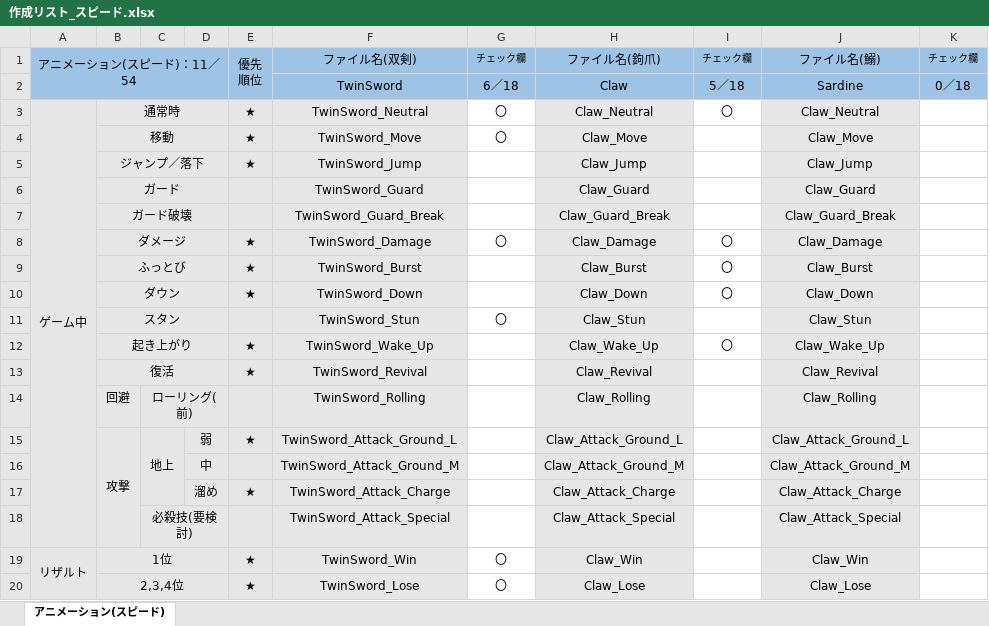
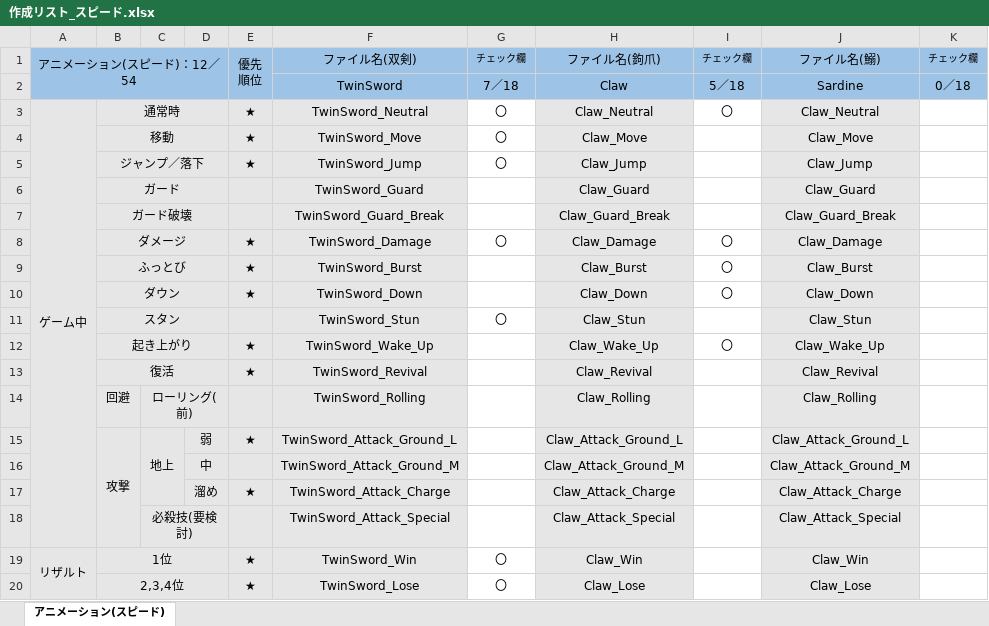
Before and after one commit to tc-2021-itou-shunya/UE4NetworkGameProject, an Excel workbook: 作成リスト_スピード.xlsx, sheet アニメーション(スピード), drawn as a sheet; values as stored, in another font and other column widths than the file's, no borders; the diff names each change by its address in the sheet, - before the commit and + after, or states it on an @@ line.

Commit message:
12/31 追加
アニメーション

```diff
--- a/作成リスト_スピード.xlsx (sheet アニメーション(スピード))
+++ b/作成リスト_スピード.xlsx (sheet アニメーション(スピード))
-A1: アニメーション(スピード)：11／54
+A1: アニメーション(スピード)：12／54
-G2: 6／18
+G2: 7／18
-G5: (empty)
+G5: 〇
```
Also changed, not shown: 1 other file.
